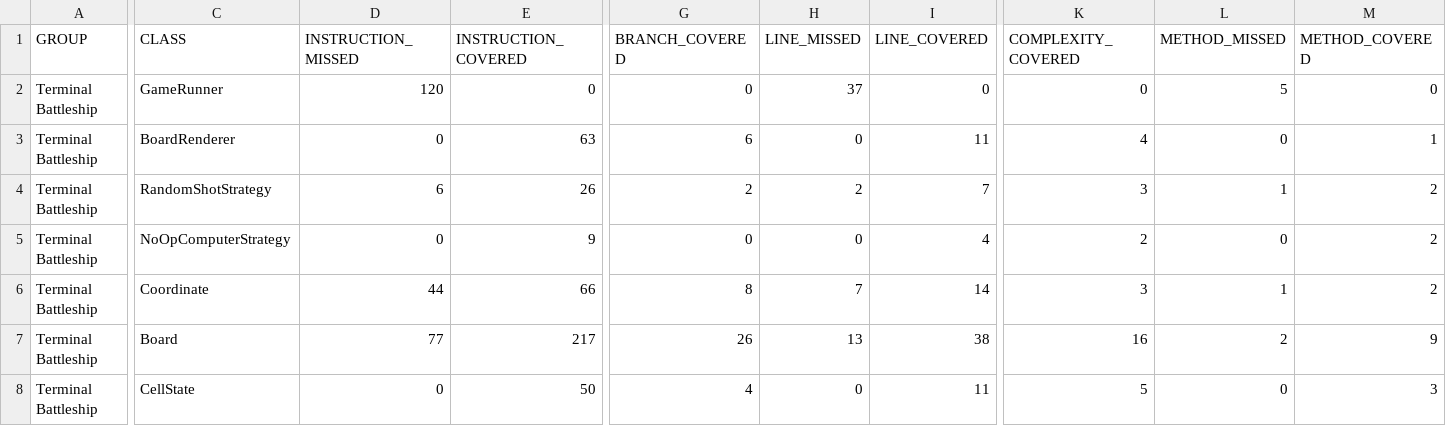
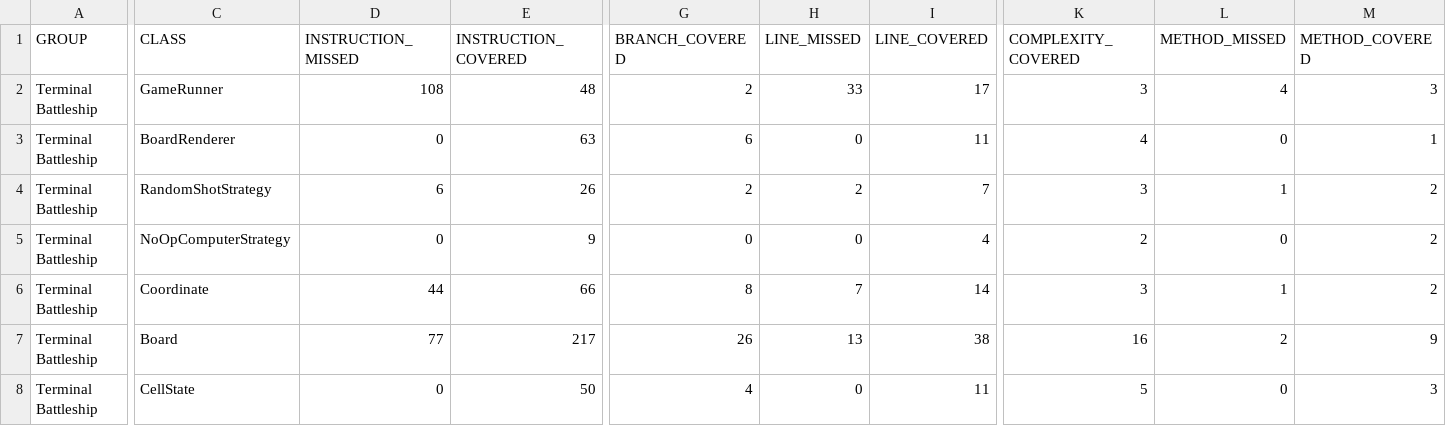
Before and after one commit to DrivoireFR/battleship-java, a CSV file: target/site/jacoco/jacoco.csv, drawn as a sheet; only a part is shown, gaps mark what is left out; the diff names each change by its address in the sheet, - before the commit and + after, or states it on an @@ line.

```diff
--- a/target/site/jacoco/jacoco.csv
+++ b/target/site/jacoco/jacoco.csv
-D2 (INSTRUCTION_MISSED): 120
+D2 (INSTRUCTION_MISSED): 108
-E2 (INSTRUCTION_COVERED): 0
+E2 (INSTRUCTION_COVERED): 48
-G2 (BRANCH_COVERED): 0
+G2 (BRANCH_COVERED): 2
-H2 (LINE_MISSED): 37
+H2 (LINE_MISSED): 33
-I2 (LINE_COVERED): 0
+I2 (LINE_COVERED): 17
-K2 (COMPLEXITY_COVERED): 0
+K2 (COMPLEXITY_COVERED): 3
-L2 (METHOD_MISSED): 5
+L2 (METHOD_MISSED): 4
-M2 (METHOD_COVERED): 0
+M2 (METHOD_COVERED): 3
```
Also changed, not shown: 26 other files.
